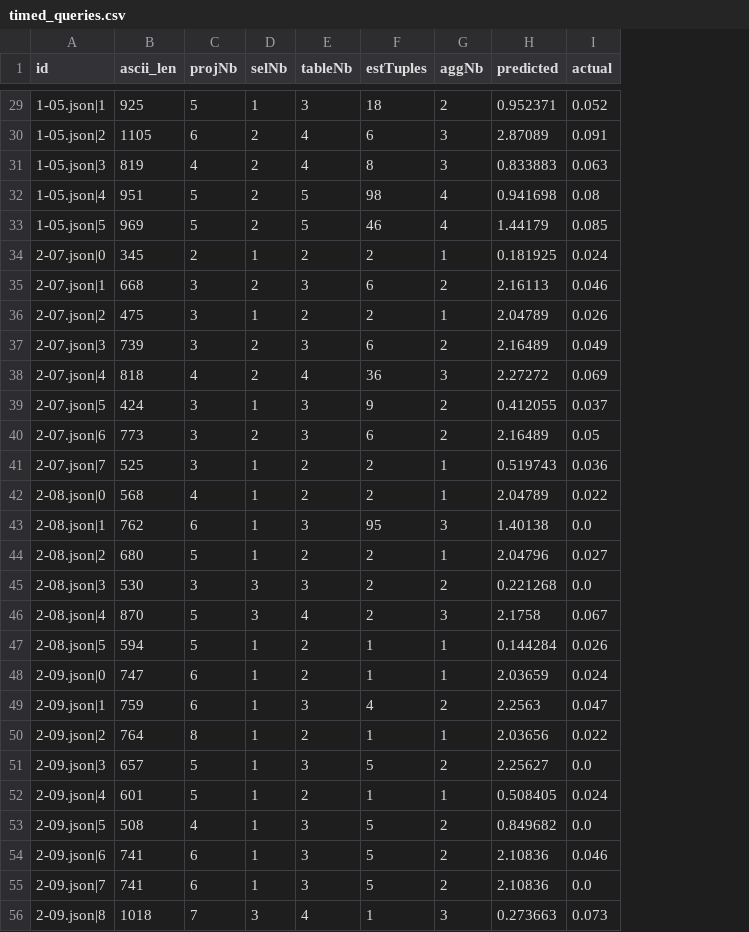
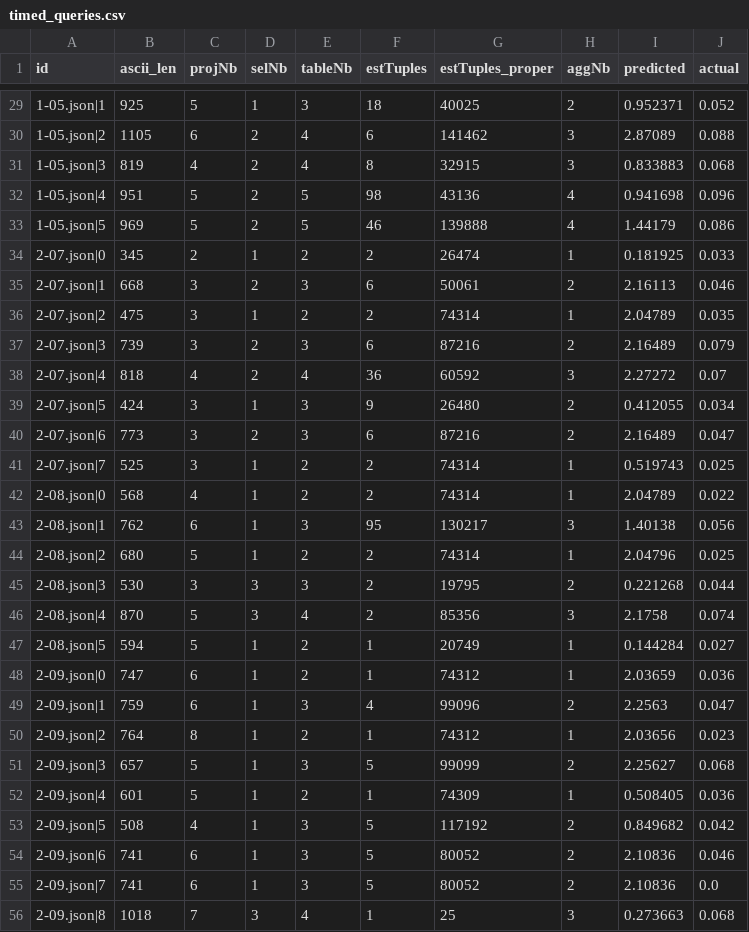
Before and after one commit to Blobfish-LIFAT/CubeExplorer, a CSV file: data/timed_queries.csv, drawn as a sheet; only a part is shown, gaps mark what is left out; addresses are those after the commit; the diff covers the shown part only; the diff names each change by its address in the sheet, - before the commit and + after, or states it on an @@ line.

```diff
--- a/data/timed_queries.csv
+++ b/data/timed_queries.csv
+column G (estTuples_proper), rows 29-56: 40025 | 141462 | 32915 | 43136 | 139888 | 26474 | 50061 | 74314 | 87216 | 60592 | 26480 | 87216 | 74314 | 74314 | 130217 | 74314 | 19795 | 85356 | 20749 | 74312 | 99096 | 74312 | 99099 | 74309 | 117192 | 80052 | 80052 | 25
-J30 (actual): 0.091
+J30 (actual): 0.088
-J31 (actual): 0.063
+J31 (actual): 0.068
-J32 (actual): 0.08
+J32 (actual): 0.096
-J33 (actual): 0.085
+J33 (actual): 0.086
-J34 (actual): 0.024
+J34 (actual): 0.033
-J36 (actual): 0.026
+J36 (actual): 0.035
-J37 (actual): 0.049
+J37 (actual): 0.079
-J38 (actual): 0.069
+J38 (actual): 0.07
-J39 (actual): 0.037
+J39 (actual): 0.034
-J40 (actual): 0.05
+J40 (actual): 0.047
-J41 (actual): 0.036
+J41 (actual): 0.025
-J43 (actual): 0.0
+J43 (actual): 0.056
-J44 (actual): 0.027
+J44 (actual): 0.025
-J45 (actual): 0.0
+J45 (actual): 0.044
-J46 (actual): 0.067
+J46 (actual): 0.074
-J47 (actual): 0.026
+J47 (actual): 0.027
-J48 (actual): 0.024
+J48 (actual): 0.036
-J50 (actual): 0.022
+J50 (actual): 0.023
-J51 (actual): 0.0
+J51 (actual): 0.068
-J52 (actual): 0.024
+J52 (actual): 0.036
-J53 (actual): 0.0
+J53 (actual): 0.042
-J56 (actual): 0.073
+J56 (actual): 0.068
```
Also changed, not shown: 81 edited cells elsewhere in this file, 4 other files.
